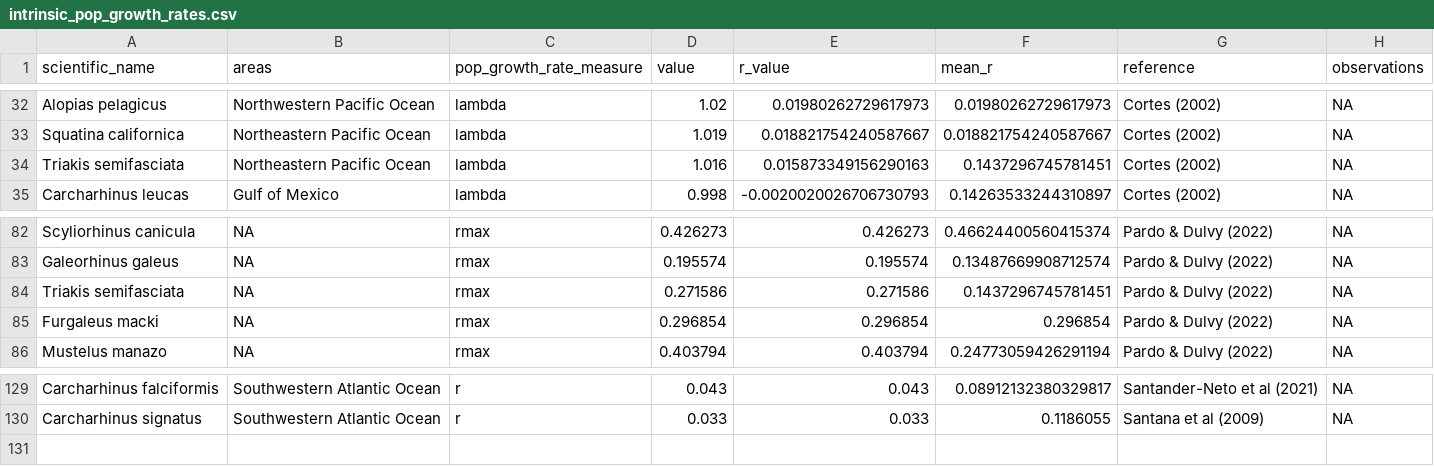
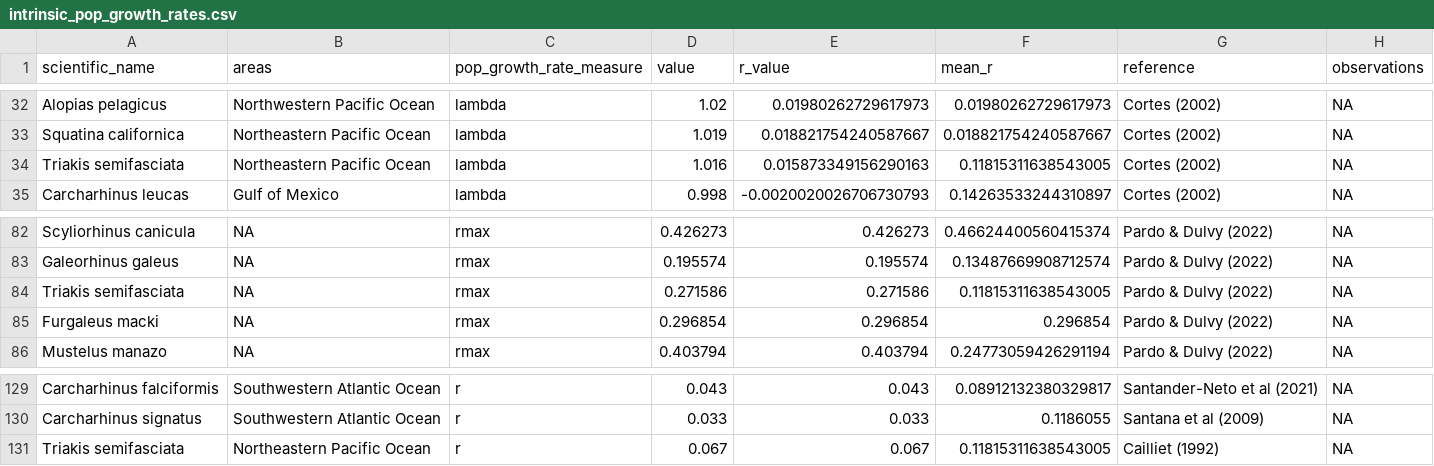
Before and after one commit to lmfeitos/elasmo-prm, a CSV file: data/intrinsic_pop_growth_rates.csv, drawn as a sheet; only a part is shown, gaps mark what is left out.

Commit message:
updated the shark spp list to include data for all variables present in the RF models and updated the intrinsic growth rate dataset.

```diff
--- a/data/intrinsic_pop_growth_rates.csv
+++ b/data/intrinsic_pop_growth_rates.csv
@@ -33,3 +33,3 @@ Alopias pelagicus,Northwestern Pacific Ocean,lambda,1.02,0.01980262729617973,0.0
 Squatina californica,Northeastern Pacific Ocean,lambda,1.019,0.018821754240587667,0.018821754240587667,Cortes (2002),NA
-Triakis semifasciata,Northeastern Pacific Ocean,lambda,1.016,0.015873349156290163,0.1437296745781451,Cortes (2002),NA
+Triakis semifasciata,Northeastern Pacific Ocean,lambda,1.016,0.015873349156290163,0.11815311638543005,Cortes (2002),NA
 Carcharhinus leucas,Gulf of Mexico,lambda,0.998,-0.0020020026706730793,0.14263533244310897,Cortes (2002),NA
@@ -83,3 +83,3 @@ Scyliorhinus canicula,NA,rmax,0.426273,0.426273,0.46624400560415374,Pardo & Dulv
 Galeorhinus galeus,NA,rmax,0.195574,0.195574,0.13487669908712574,Pardo & Dulvy (2022),NA
-Triakis semifasciata,NA,rmax,0.271586,0.271586,0.1437296745781451,Pardo & Dulvy (2022),NA
+Triakis semifasciata,NA,rmax,0.271586,0.271586,0.11815311638543005,Pardo & Dulvy (2022),NA
 Furgaleus macki,NA,rmax,0.296854,0.296854,0.296854,Pardo & Dulvy (2022),NA
@@ -130 +130,2 @@ Carcharhinus falciformis,Southwestern Atlantic Ocean,r,0.043,0.043,0.08912132380
 Carcharhinus signatus,Southwestern Atlantic Ocean,r,0.033,0.033,0.1186055,Santana et al (2009),NA
+Triakis semifasciata,Northeastern Pacific Ocean,r,0.067,0.067,0.11815311638543005,Cailliet (1992),NA
```
Also changed, not shown: data/prm_dataset.csv, 1 other file.
